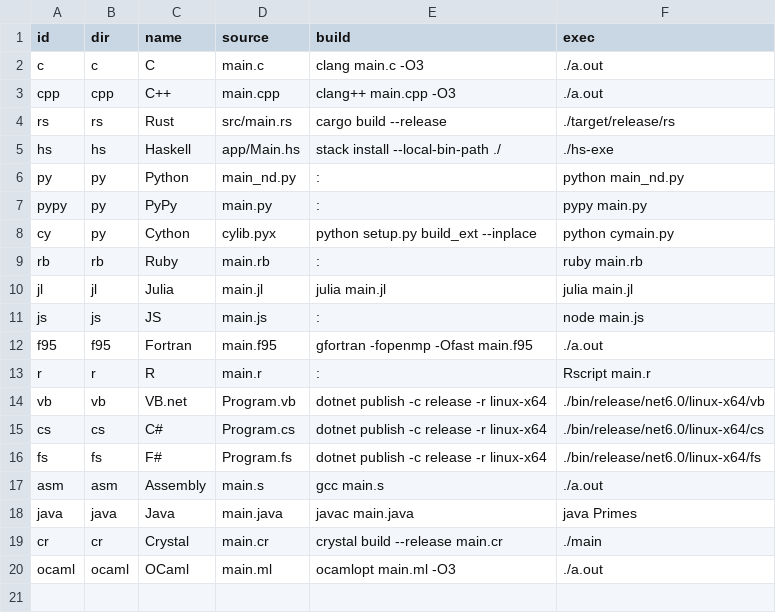
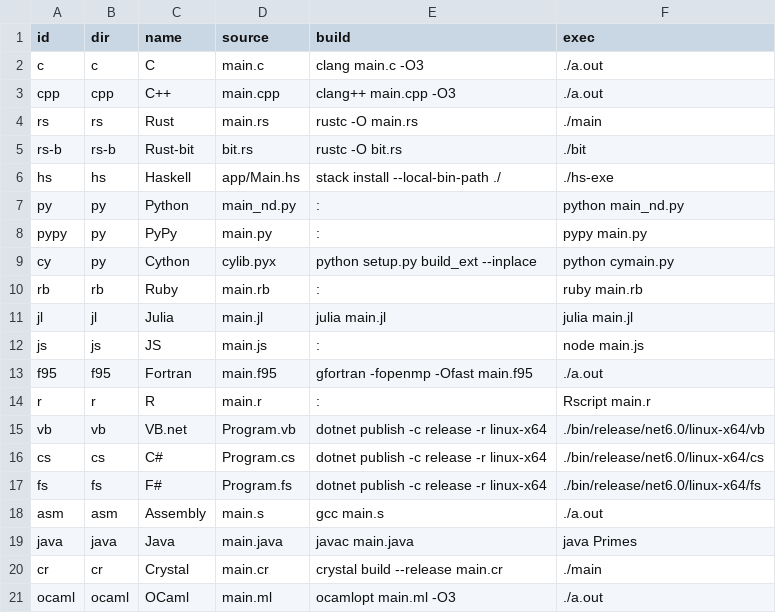
Before and after one commit to boletales/which-lang-to-learn, a CSV file: settings.csv, drawn as a sheet.

Commit message:
add optimized-with-bit-operation Rust code (#9)
* simplify ./rs/ and add bit calc. ver.

* add comment

```diff
--- a/settings.csv
+++ b/settings.csv
@@ -3,3 +3,4 @@ c    , c    , C           , main.c     , clang   main.c   -O3                  ,
 cpp  , cpp  , C++         , main.cpp   , clang++ main.cpp -O3                  , ./a.out
-rs   , rs   , Rust        , src/main.rs, cargo build --release                 , ./target/release/rs
+rs   , rs   , Rust        , main.rs    , rustc -O main.rs                      , ./main
+rs-b , rs-b , Rust-bit    , bit.rs     , rustc -O bit.rs                       , ./bit
 hs   , hs   , Haskell     , app/Main.hs, stack install --local-bin-path ./     , ./hs-exe
```
Also changed, not shown: 5 other files.
